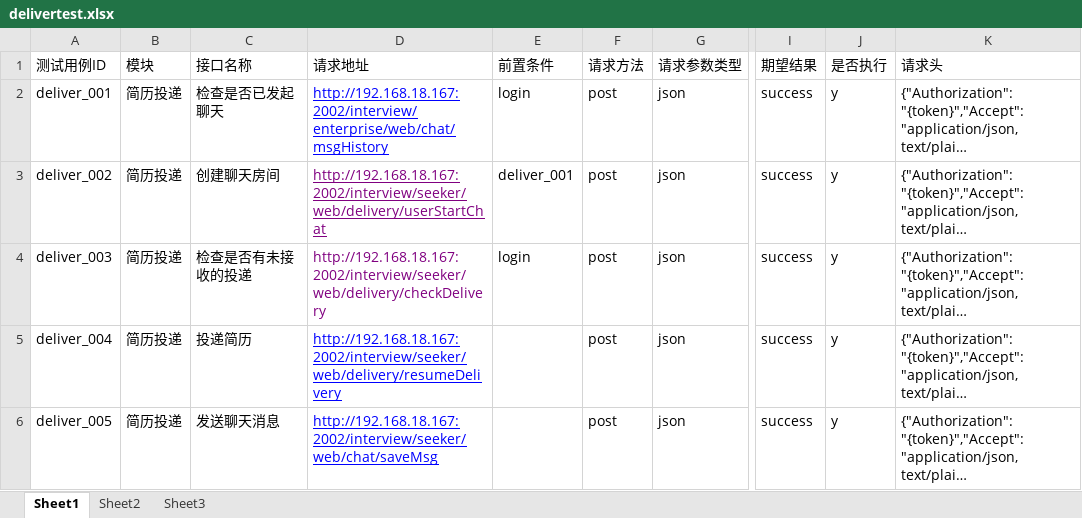
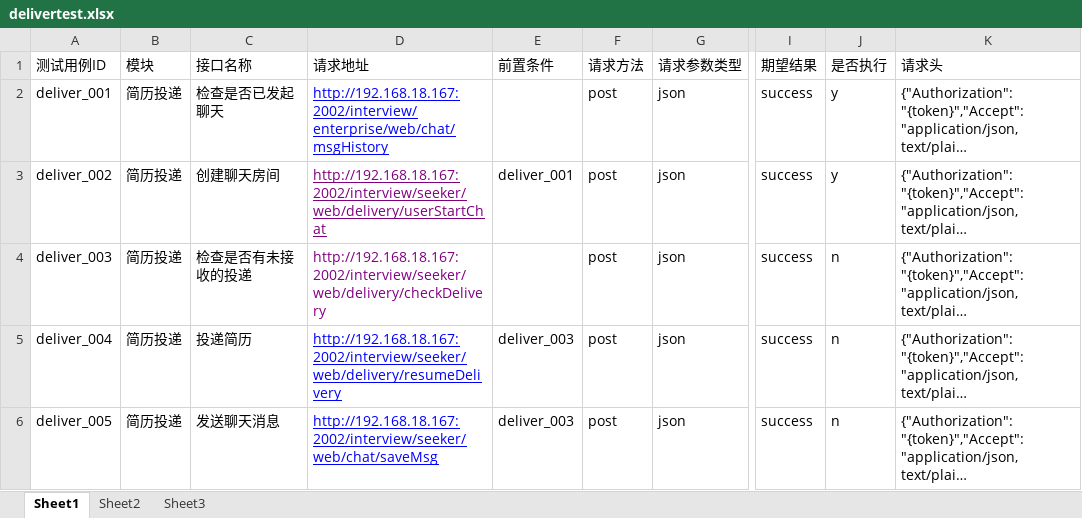
Before and after one commit to xmli602/python-automation, an Excel workbook: apiFrame/data/delivertest.xlsx, sheet Sheet1, drawn as a sheet; only a part is shown, gaps mark what is left out; long unchanged cells end in …; values as stored, in another font and other column widths than the file's, no borders; the diff names each change by its address in the sheet, - before the commit and + after, or states it on an @@ line.

```diff
--- a/apiFrame/data/delivertest.xlsx (sheet Sheet1)
+++ b/apiFrame/data/delivertest.xlsx (sheet Sheet1)
-E2 (前置条件): login
+E2 (前置条件): (empty)
-E4 (前置条件): login
+E4 (前置条件): (empty)
-J4:J6 (是否执行): y
+J4:J6 (是否执行): n
-E5:E6 (前置条件): (empty)
+E5:E6 (前置条件): deliver_003
```
Also changed, not shown: 35 other files.
